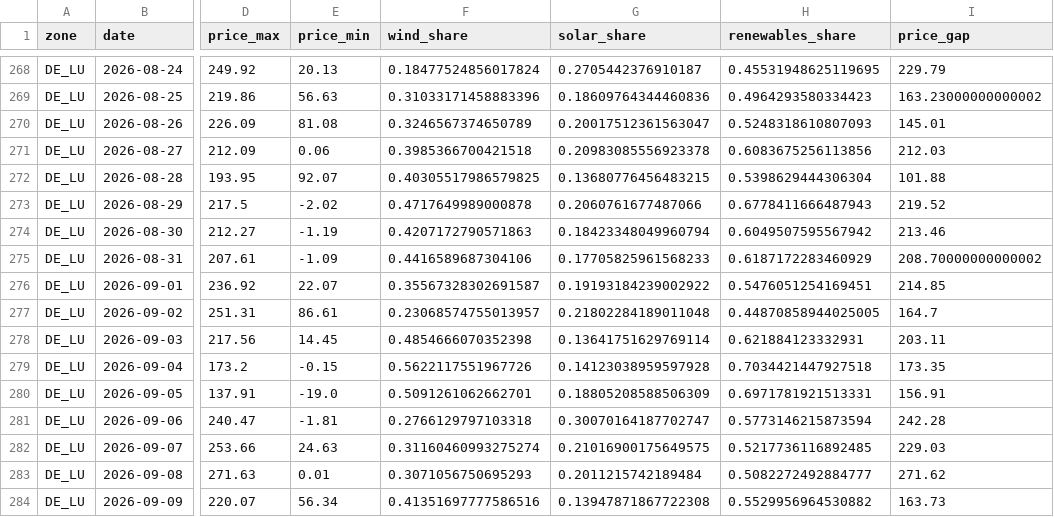
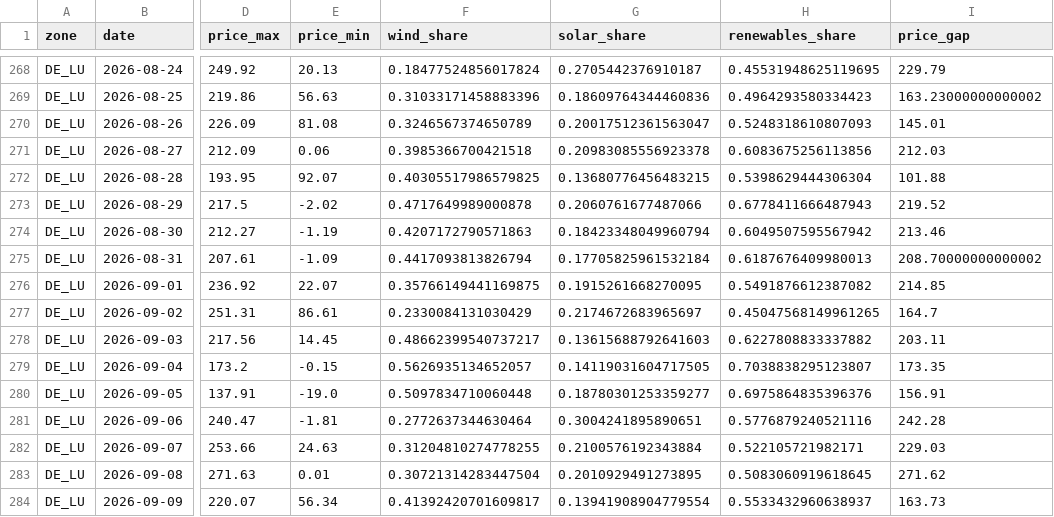
Before and after one commit to niklaslivchitz/Energy-Pricing-Analysis-DE-LU-vs-SE4, a CSV file: outputs/tables/volatility/daily_volatility_and_shares.csv, drawn as a sheet; only a part is shown, gaps mark what is left out; the diff covers the shown part only; the diff names each change by its address in the sheet, - before the commit and + after, or states it on an @@ line.

```diff
--- a/outputs/tables/volatility/daily_volatility_and_shares.csv
+++ b/outputs/tables/volatility/daily_volatility_and_shares.csv
-F275 (wind_share): 0.4416589687304106
+F275 (wind_share): 0.4417093813826794
-G275 (solar_share): 0.17705825961568233
+G275 (solar_share): 0.17705825961532184
-H275 (renewables_share): 0.6187172283460929
+H275 (renewables_share): 0.6187676409980013
-F276 (wind_share): 0.35567328302691587
+F276 (wind_share): 0.35766149441169875
-G276 (solar_share): 0.19193184239002922
+G276 (solar_share): 0.1915261668270095
-H276 (renewables_share): 0.5476051254169451
+H276 (renewables_share): 0.5491876612387082
-F277 (wind_share): 0.23068574755013957
+F277 (wind_share): 0.2330084131030429
-G277 (solar_share): 0.21802284189011048
+G277 (solar_share): 0.2174672683965697
-H277 (renewables_share): 0.44870858944025005
+H277 (renewables_share): 0.45047568149961265
-F278 (wind_share): 0.4854666070352398
+F278 (wind_share): 0.48662399540737217
-G278 (solar_share): 0.13641751629769114
+G278 (solar_share): 0.13615688792641603
-H278 (renewables_share): 0.621884123332931
+H278 (renewables_share): 0.6227808833337882
-F279 (wind_share): 0.5622117551967726
+F279 (wind_share): 0.5626935134652057
-G279 (solar_share): 0.14123038959597928
+G279 (solar_share): 0.14119031604717505
-H279 (renewables_share): 0.7034421447927518
+H279 (renewables_share): 0.7038838295123807
-F280 (wind_share): 0.5091261062662701
+F280 (wind_share): 0.5097834710060448
-G280 (solar_share): 0.18805208588506309
+G280 (solar_share): 0.18780301253359277
-H280 (renewables_share): 0.6971781921513331
+H280 (renewables_share): 0.6975864835396376
-F281 (wind_share): 0.2766129797103318
+F281 (wind_share): 0.2772637344630464
-G281 (solar_share): 0.30070164187702747
+G281 (solar_share): 0.3004241895890651
-H281 (renewables_share): 0.5773146215873594
+H281 (renewables_share): 0.5776879240521116
-F282 (wind_share): 0.31160460993275274
+F282 (wind_share): 0.31204810274778255
-G282 (solar_share): 0.21016900175649575
+G282 (solar_share): 0.2100576192343884
-H282 (renewables_share): 0.5217736116892485
+H282 (renewables_share): 0.522105721982171
-F283 (wind_share): 0.3071056750695293
+F283 (wind_share): 0.30721314283447504
-G283 (solar_share): 0.2011215742189484
+G283 (solar_share): 0.2010929491273895
-H283 (renewables_share): 0.5082272492884777
+H283 (renewables_share): 0.5083060919618645
-F284 (wind_share): 0.41351697777586516
+F284 (wind_share): 0.41392420701609817
-G284 (solar_share): 0.13947871867722308
+G284 (solar_share): 0.13941908904779554
-H284 (renewables_share): 0.5529956964530882
+H284 (renewables_share): 0.5533432960638937
```
Also changed, not shown: 2 added rows and 40 edited cells elsewhere in this file, outputs/tables/cable/daily_spread_and_cable_state.csv, outputs/tables/cable/flow_by_direction.csv, 19 other files.
